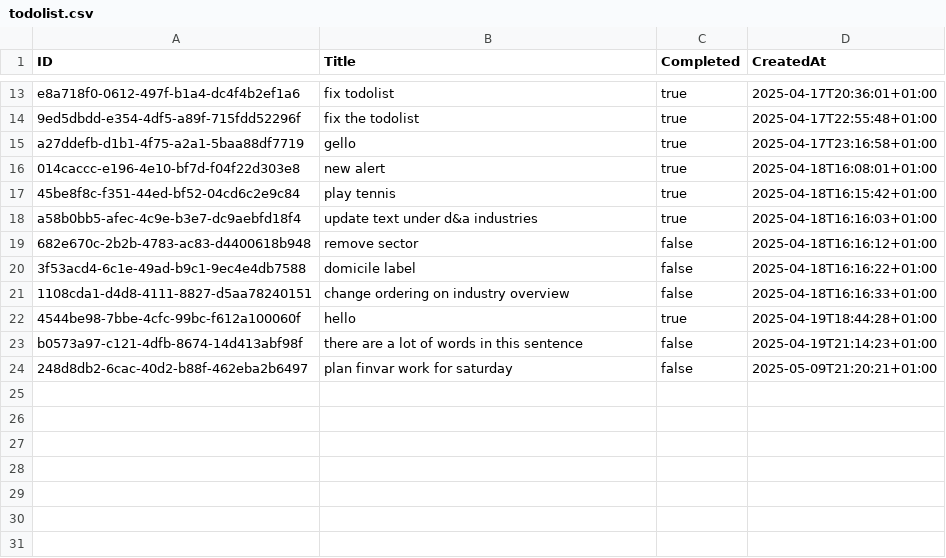
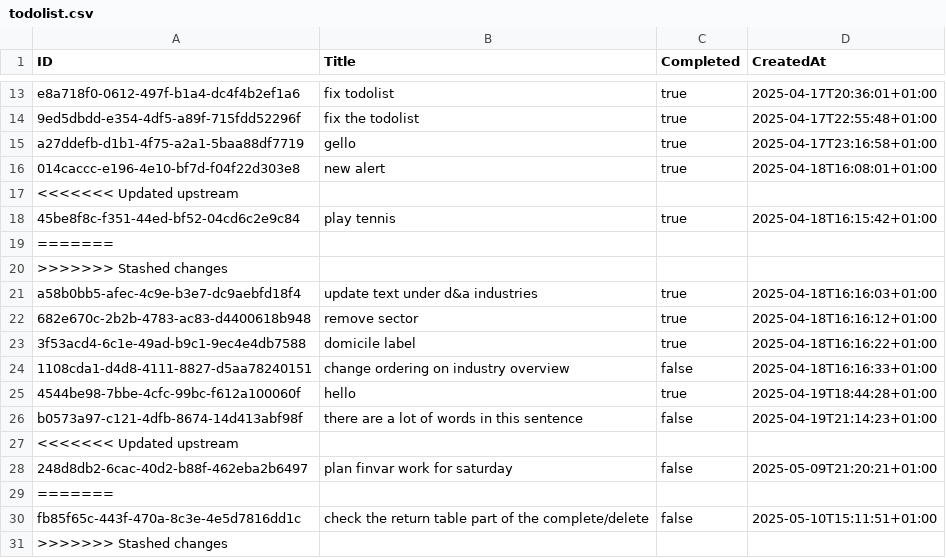
Before and after one commit to TJBrynach/Golang, a CSV file: todolist-v1/todolist.csv, drawn as a sheet; only a part is shown, gaps mark what is left out.

```diff
--- a/todolist-v1/todolist.csv
+++ b/todolist-v1/todolist.csv
@@ -16,6 +16,9 @@ a27ddefb-d1b1-4f75-a2a1-5baa88df7719,gello,true,2025-04-17T23:16:58+01:00
 014caccc-e196-4e10-bf7d-f04f22d303e8,new alert,true,2025-04-18T16:08:01+01:00
+<<<<<<< Updated upstream
 45be8f8c-f351-44ed-bf52-04cd6c2e9c84,play tennis,true,2025-04-18T16:15:42+01:00
+=======
+>>>>>>> Stashed changes
 a58b0bb5-afec-4c9e-b3e7-dc9aebfd18f4,update text under d&a industries,true,2025-04-18T16:16:03+01:00
-682e670c-2b2b-4783-ac83-d4400618b948,remove sector,false,2025-04-18T16:16:12+01:00
-3f53acd4-6c1e-49ad-b9c1-9ec4e4db7588,domicile label,false,2025-04-18T16:16:22+01:00
+682e670c-2b2b-4783-ac83-d4400618b948,remove sector,true,2025-04-18T16:16:12+01:00
+3f53acd4-6c1e-49ad-b9c1-9ec4e4db7588,domicile label,true,2025-04-18T16:16:22+01:00
 1108cda1-d4d8-4111-8827-d5aa78240151,change ordering on industry overview,false,2025-04-18T16:16:33+01:00
@@ -23,2 +26,6 @@ a58b0bb5-afec-4c9e-b3e7-dc9aebfd18f4,update text under d&a industries,true,2025-
 b0573a97-c121-4dfb-8674-14d413abf98f,there are a lot of words in this sentence,false,2025-04-19T21:14:23+01:00
+<<<<<<< Updated upstream
 248d8db2-6cac-40d2-b88f-462eba2b6497,plan finvar work for saturday,false,2025-05-09T21:20:21+01:00
+=======
+fb85f65c-443f-470a-8c3e-4e5d7816dd1c,check the return table part of the complete/delete,false,2025-05-10T15:11:51+01:00
+>>>>>>> Stashed changes
```
Also changed, not shown: 1 other file.
